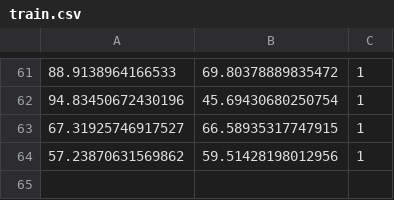
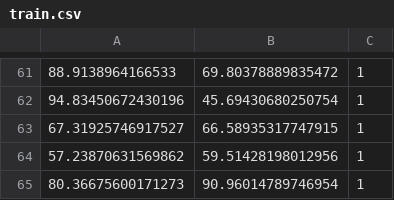
Before and after one commit to aipros/aipros-rust-ml, a CSV file: data/train.csv, drawn as a sheet; only a part is shown, gaps mark what is left out; the diff names each change by its address in the sheet, - before the commit and + after, or states it on an @@ line.

```diff
--- a/data/train.csv
+++ b/data/train.csv
+row 65: 80.36675600171273 | 90.96014789746954 | 1
```
Also changed, not shown: 1 other file.
